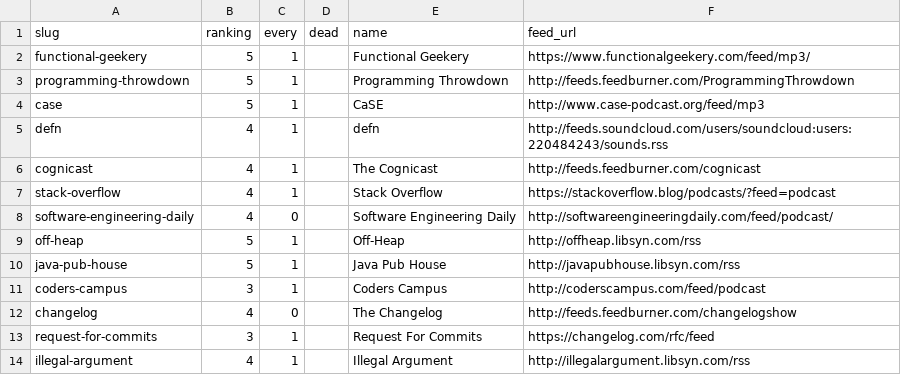
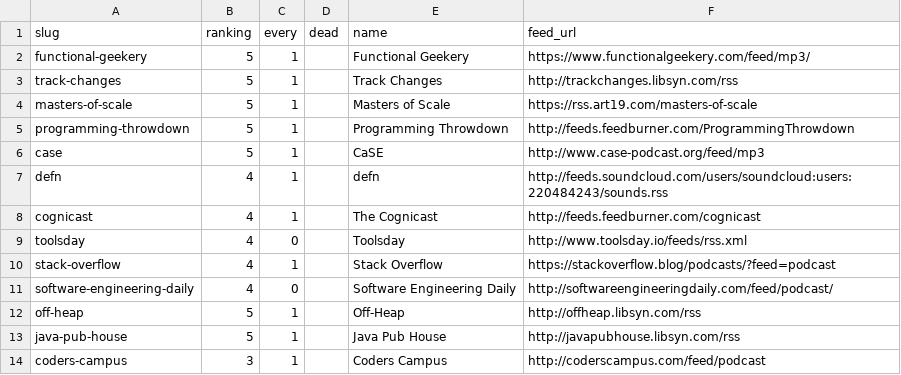
Before and after one commit to pdurbin/wiki, a TSV file: podcasts/podcasts.tsv, drawn as a sheet; only a part is shown; the shorter side is filled out with more unchanged rows.

Commit message:
add some podcasts

```diff
--- a/podcasts/podcasts.tsv
+++ b/podcasts/podcasts.tsv
@@ -2,2 +2,4 @@ slug	ranking	every	dead	name	feed_url
 functional-geekery	5	1		Functional Geekery	https://www.functionalgeekery.com/feed/mp3/
+track-changes	5	1		Track Changes	http://trackchanges.libsyn.com/rss
+masters-of-scale	5	1		Masters of Scale	https://rss.art19.com/masters-of-scale
 programming-throwdown	5	1		Programming Throwdown	http://feeds.feedburner.com/ProgrammingThrowdown
@@ -6,2 +8,3 @@ defn	4	1		defn	http://feeds.soundcloud.com/users/soundcloud:users:220484243/soun
 cognicast	4	1		The Cognicast	http://feeds.feedburner.com/cognicast
+toolsday	4	0		Toolsday	http://www.toolsday.io/feeds/rss.xml
 stack-overflow	4	1		Stack Overflow	https://stackoverflow.blog/podcasts/?feed=podcast
```
